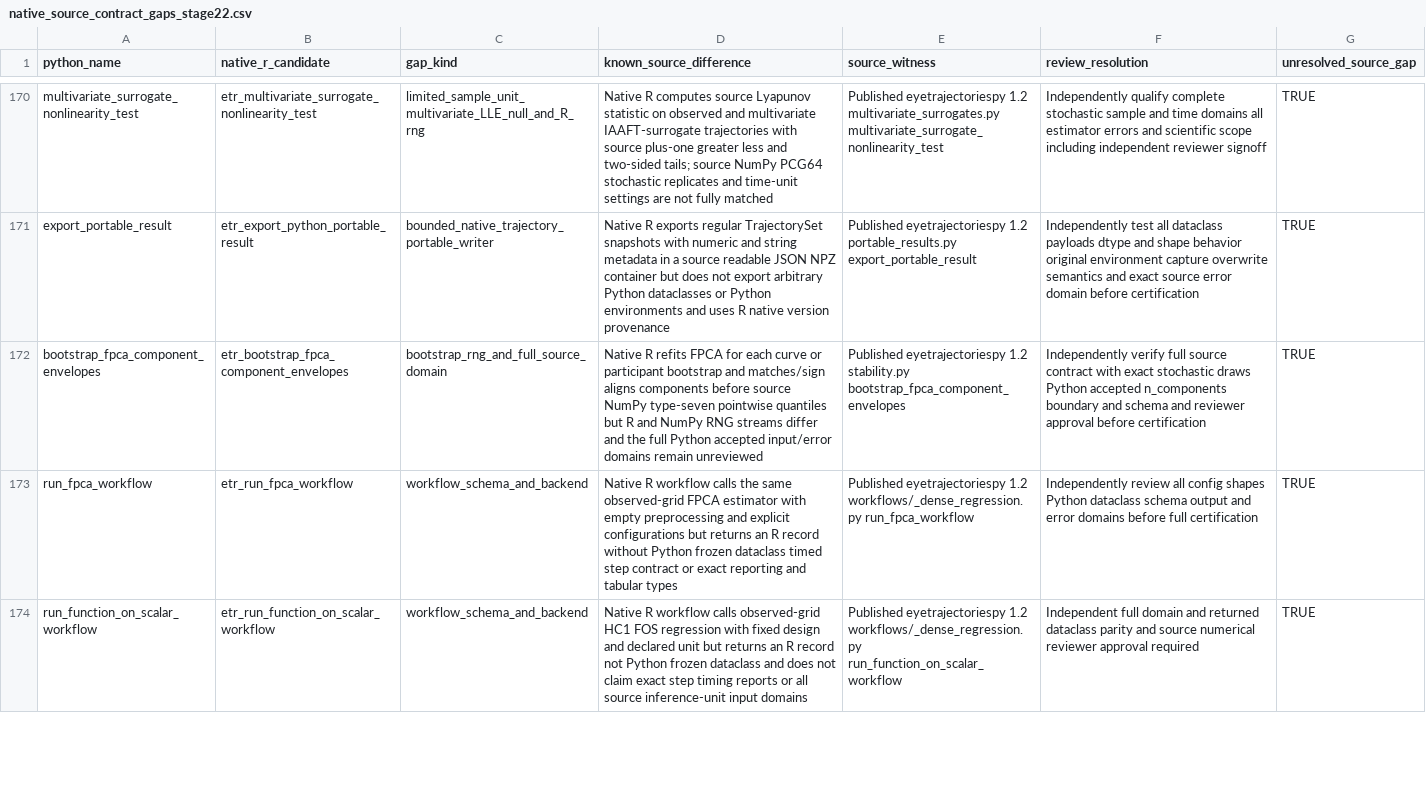
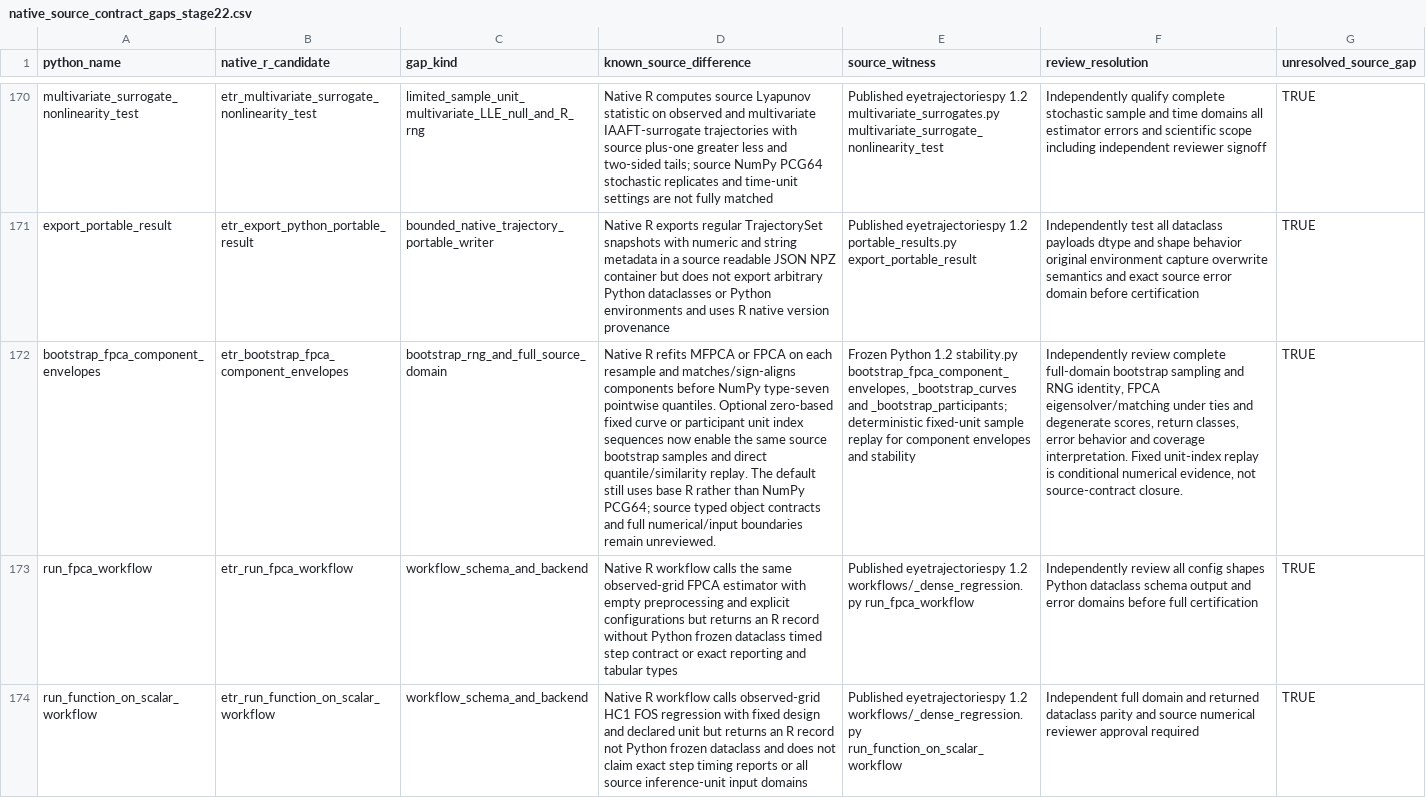
Before and after one commit to stefanosbalaskas/eyetrajectories, a CSV file: inst/extdata/native_source_contract_gaps_stage22.csv, drawn as a sheet; only a part is shown, gaps mark what is left out; the diff names each change by its address in the sheet, - before the commit and + after, or states it on an @@ line.

Commit message:
Add deterministic FPCA bootstrap replay and correct self-subspace tolerance

```diff
--- a/inst/extdata/native_source_contract_gaps_stage22.csv
+++ b/inst/extdata/native_source_contract_gaps_stage22.csv
-D172 (known_source_difference): …R refits FPCA for each curve or participant bootstrap and matches/sign aligns components before source NumPy type-seven pointwise quantiles but R and NumPy RNG streams differ and the full Python accepted input/error domains remain unreviewed
+D172 (known_source_difference): …R refits MFPCA or FPCA on each resample and matches/sign-aligns components before NumPy type-seven pointwise quantiles. Optional zero-based fixed curve or participant unit index sequences now enable the same source bootstrap samples and direct quantile/similarity replay. The default still uses base R rather than NumPy PCG64; source typed object contracts and full numerical/input boundaries remain unreviewed.
-E172 (source_witness): Published eyetrajectoriespy 1.2 stability.py bootstrap_fpca_component_envelopes
+E172 (source_witness): Frozen Python 1.2 stability.py bootstrap_fpca_component_envelopes, _bootstrap_curves and _bootstrap_participants; deterministic fixed-unit sample replay for component envelopes and stability
-F172 (review_resolution): Independently verify full source contract with exact stochastic draws Python accepted n_components boundary and schema and reviewer approval before certification
+F172 (review_resolution): Independently review complete full-domain bootstrap sampling and RNG identity, FPCA eigensolver/matching under ties and degenerate scores, return classes, error behavior and coverage interpretation. Fixed unit-index replay is conditional numerical evidence, not source-contract closure.
```
Also changed, not shown: 9 other files.
